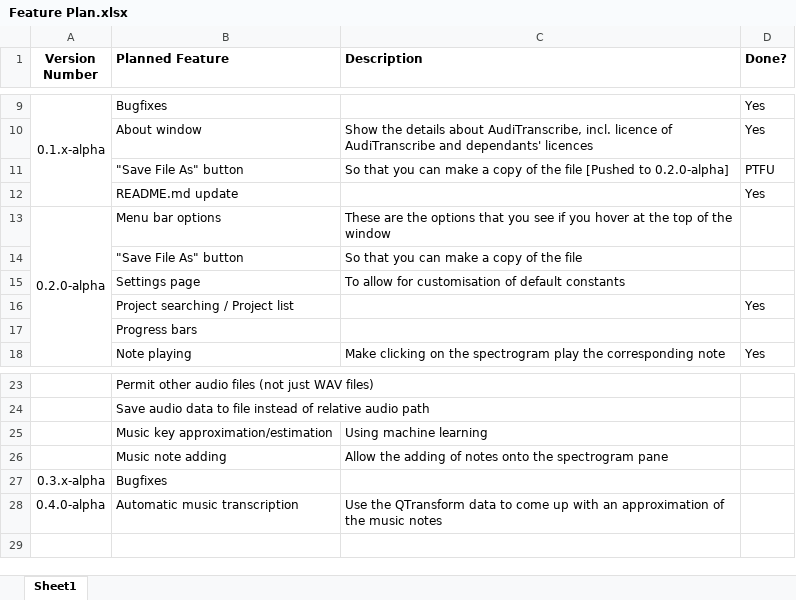
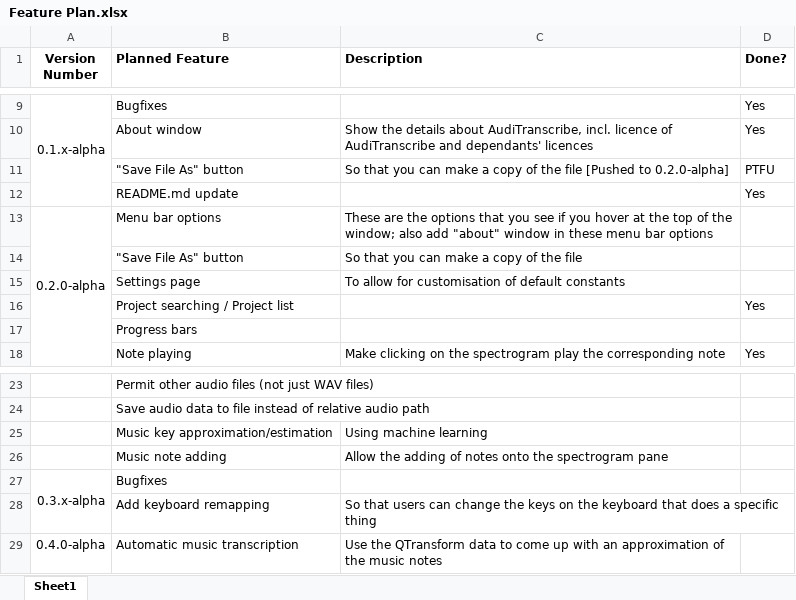
Before and after one commit to AudiTranscribe/AudiTranscribe, an Excel workbook: Feature Plan.xlsx, sheet Sheet1, drawn as a sheet; only a part is shown, gaps mark what is left out; values as stored, in another font and other column widths than the file's, no borders; conditional formats not drawn; the diff names each change by its address in the sheet, - before the commit and + after, or states it on an @@ line.

Commit message:
Update Feature Plan

```diff
--- a/Feature Plan.xlsx (sheet Sheet1)
+++ b/Feature Plan.xlsx (sheet Sheet1)
-C13 (Description): …of the window
+C13 (Description): …of the window; also add "about" window in these menu bar options
+A27:A28 merged
+row 28:  | Add keyboard remapping | So that users can change the keys on the keyboard that does a specific thing
```
